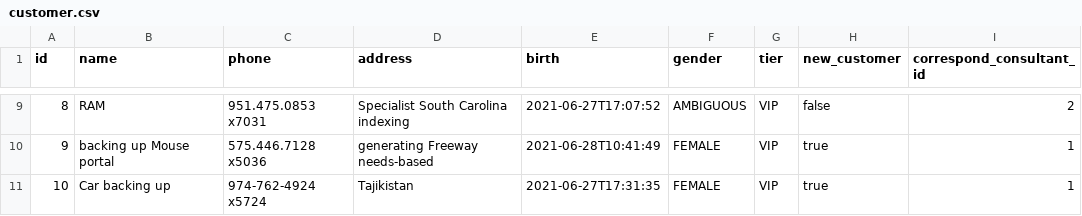
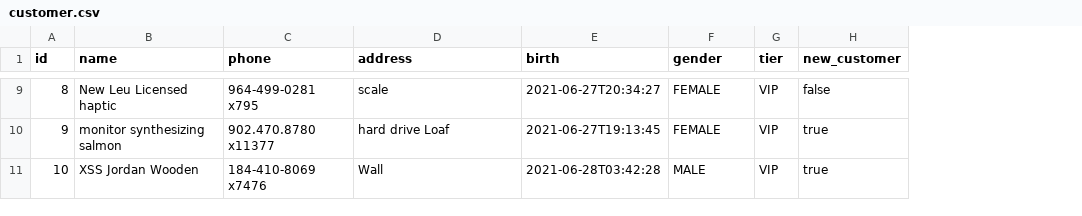
Before and after one commit to DucDuong97/lucciadmin, a CSV file: src/main/resources/config/liquibase/fake-data/customer.csv, drawn as a sheet; only a part is shown, gaps mark what is left out; the diff covers the shown part only; the diff names each change by its address in the sheet, - before the commit and + after, or states it on an @@ line.

```diff
--- a/src/main/resources/config/liquibase/fake-data/customer.csv
+++ b/src/main/resources/config/liquibase/fake-data/customer.csv
-column I (correspond_consultant_id), rows 9-11: 2 | 1 | 1
-B9 (name): RAM
+B9 (name): New Leu Licensed haptic
-C9 (phone): 951.475.0853 x7031
+C9 (phone): 964-499-0281 x795
-D9 (address): Specialist South Carolina indexing
+D9 (address): scale
-E9 (birth): 2021-06-27T17:07:52
+E9 (birth): 2021-06-27T20:34:27
-F9 (gender): AMBIGUOUS
+F9 (gender): FEMALE
-B10 (name): backing up Mouse portal
+B10 (name): monitor synthesizing salmon
-C10 (phone): 575.446.7128 x5036
+C10 (phone): 902.470.8780 x11377
-D10 (address): generating Freeway needs-based
+D10 (address): hard drive Loaf
-E10 (birth): 2021-06-28T10:41:49
+E10 (birth): 2021-06-27T19:13:45
-B11 (name): Car backing up
+B11 (name): XSS Jordan Wooden
-C11 (phone): 974-762-4924 x5724
+C11 (phone): 184-410-8069 x7476
-D11 (address): Tajikistan
+D11 (address): Wall
-E11 (birth): 2021-06-27T17:31:35
+E11 (birth): 2021-06-28T03:42:28
-F11 (gender): FEMALE
+F11 (gender): MALE
```
Also changed, not shown: 30 edited cells elsewhere in this file, 10 other files.
